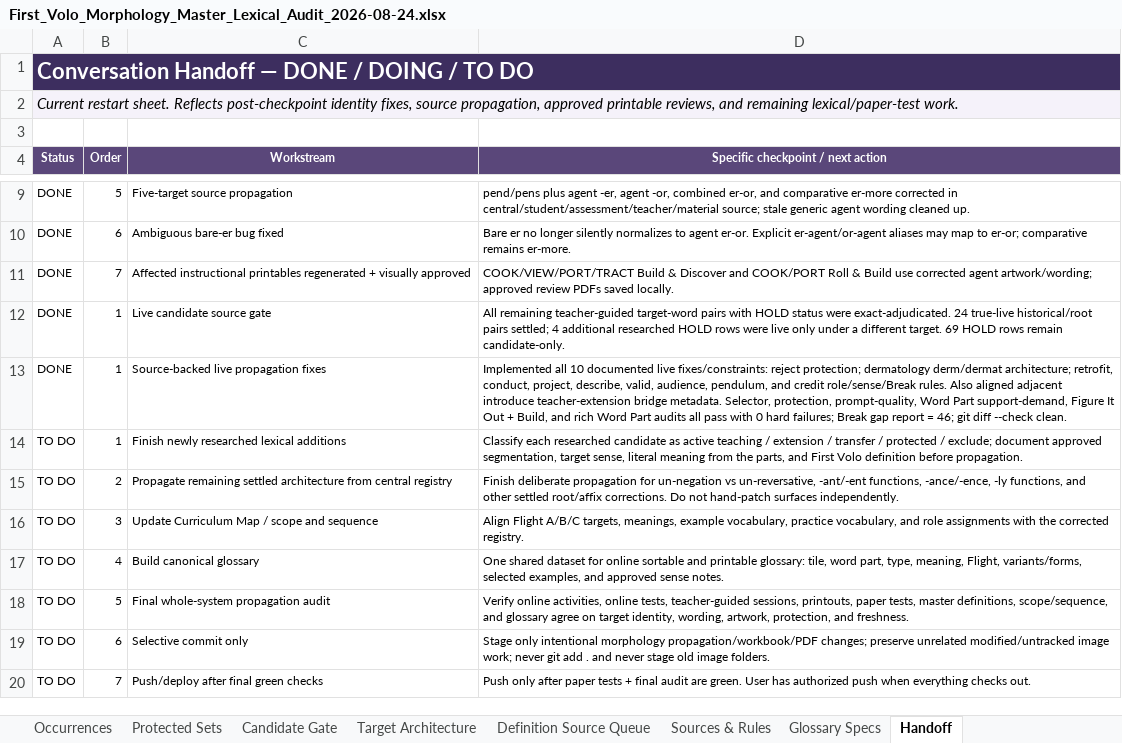
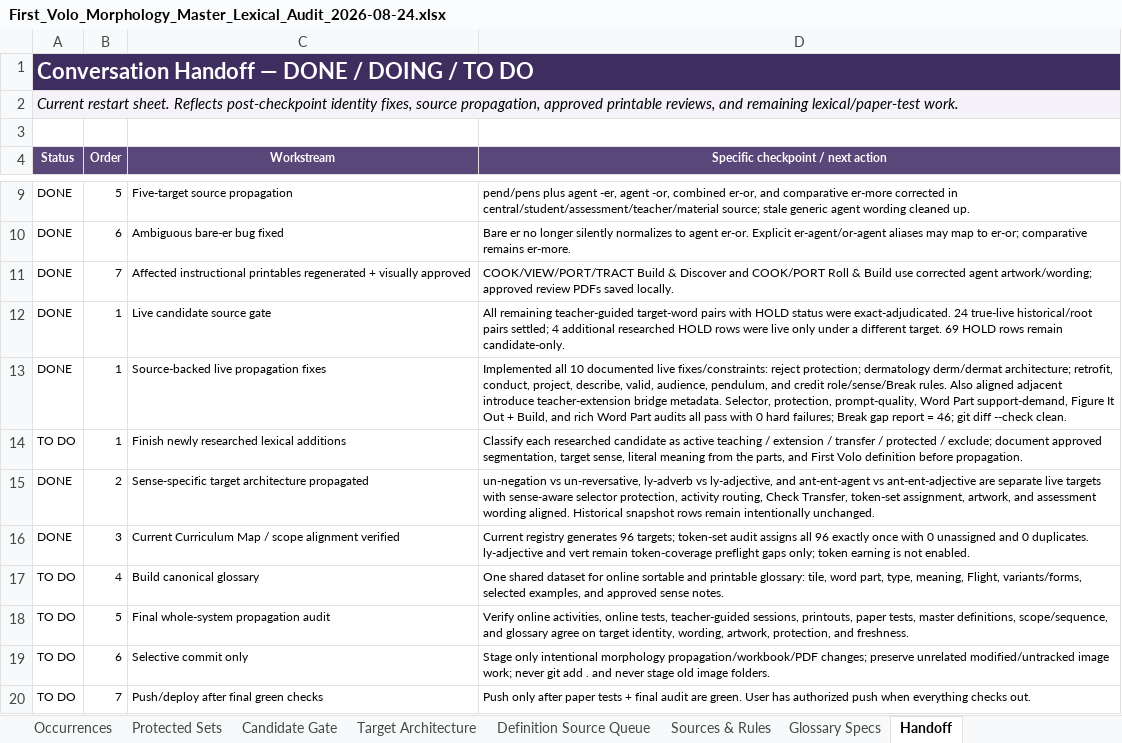
Before and after one commit to firstvololearning-ctrl/First-Volo-Morphology, an Excel workbook: audits/lexical/First_Volo_Morphology_Master_Lexical_Audit_2026-08-24.xlsx, sheet Handoff, drawn as a sheet; only a part is shown, gaps mark what is left out; values as stored, in another font and other column widths than the file's, no borders; removed rows and columns are numbered as before the commit, all else as after; the diff names each change by its address in the sheet, - before the commit and + after, or states it on an @@ line.

Commit message:
Sync morphology audit and August 26 handoff

```diff
--- a/audits/lexical/First_Volo_Morphology_Master_Lexical_Audit_2026-08-24.xlsx (sheet Handoff)
+++ b/audits/lexical/First_Volo_Morphology_Master_Lexical_Audit_2026-08-24.xlsx (sheet Handoff)
-row 15: TO DO | 2 | Propagate remaining settled architecture from central registry | Finish deliberate propagation for un-negation vs un-reversative, -ant/-ent functions, -ance/-ence, -ly functions, and other settled root/affix corrections. Do not hand-patch surfaces independently.
-row 16: TO DO | 3 | Update Curriculum Map / scope and sequence | Align Flight A/B/C targets, meanings, example vocabulary, practice vocabulary, and role assignments with the corrected registry.
+row 15: DONE | 2 | Sense-specific target architecture propagated | un-negation vs un-reversative, ly-adverb vs ly-adjective, and ant-ent-agent vs ant-ent-adjective are separate live targets with sense-aware selector protection, activity routing, Check Transfer, token-set assignment, artwork, and assessment wording aligned. Historical snapshot rows remain intentionally unchanged.
+row 16: DONE | 3 | Current Curriculum Map / scope alignment verified | Current registry generates 96 targets; token-set audit assigns all 96 exactly once with 0 unassigned and 0 duplicates. ly-adjective and vert remain token-coverage preflight gaps only; token earning is not enabled.
```
Also changed, not shown: sheet Target Architecture, sheet Dashboard, sheet Post-Checkpoint Updates, sheet Assessment Map, 1 other file.
